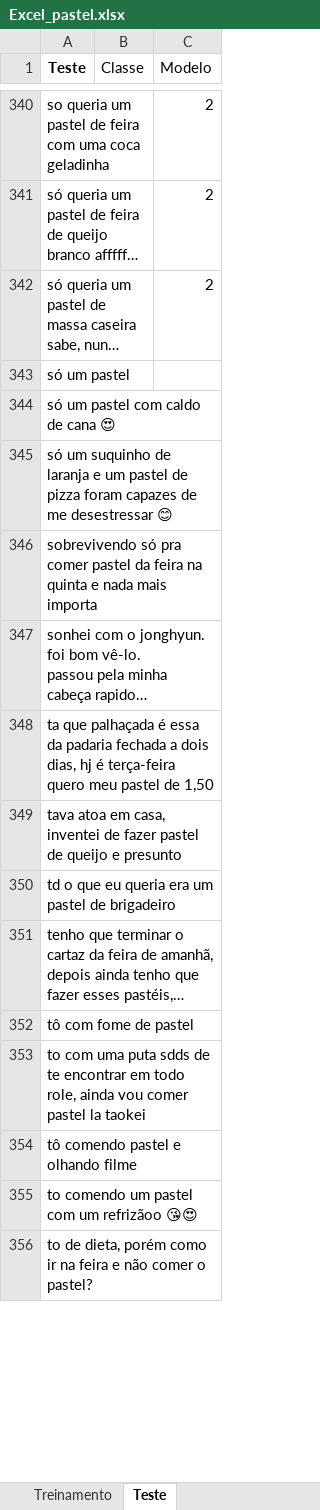
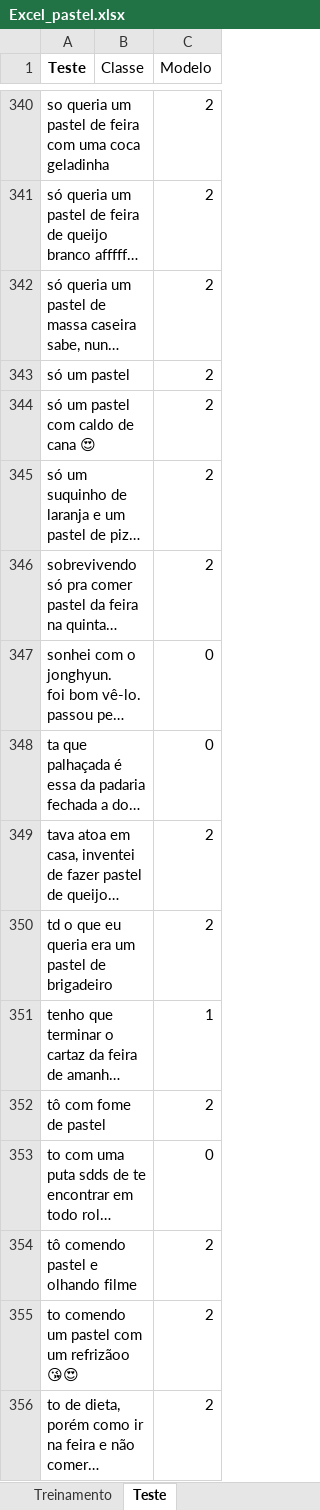
Before and after one commit to danielminson/projeto2_cd, an Excel workbook: Excel_pastel.xlsx, sheet Teste, drawn as a sheet; only a part is shown, gaps mark what is left out; long unchanged cells end in …; values as stored, in another font and other column widths than the file's, no borders; the diff covers the shown part only; the diff names each change by its address in the sheet, - before the commit and + after, or states it on an @@ line.

```diff
--- a/Excel_pastel.xlsx (sheet Teste)
+++ b/Excel_pastel.xlsx (sheet Teste)
-C343:C346 (Modelo): (empty)
+C343:C346 (Modelo): 2
-C347:C348 (Modelo): (empty)
+C347:C348 (Modelo): 0
-C349:C350 (Modelo): (empty)
+C349:C350 (Modelo): 2
-C351 (Modelo): (empty)
+C351 (Modelo): 1
-C352 (Modelo): (empty)
+C352 (Modelo): 2
-C353 (Modelo): (empty)
+C353 (Modelo): 0
-C354:C356 (Modelo): (empty)
+C354:C356 (Modelo): 2
```
Also changed, not shown: 1 added row, 1 removed row and 35 edited cells elsewhere in this sheet, 3 other files.
